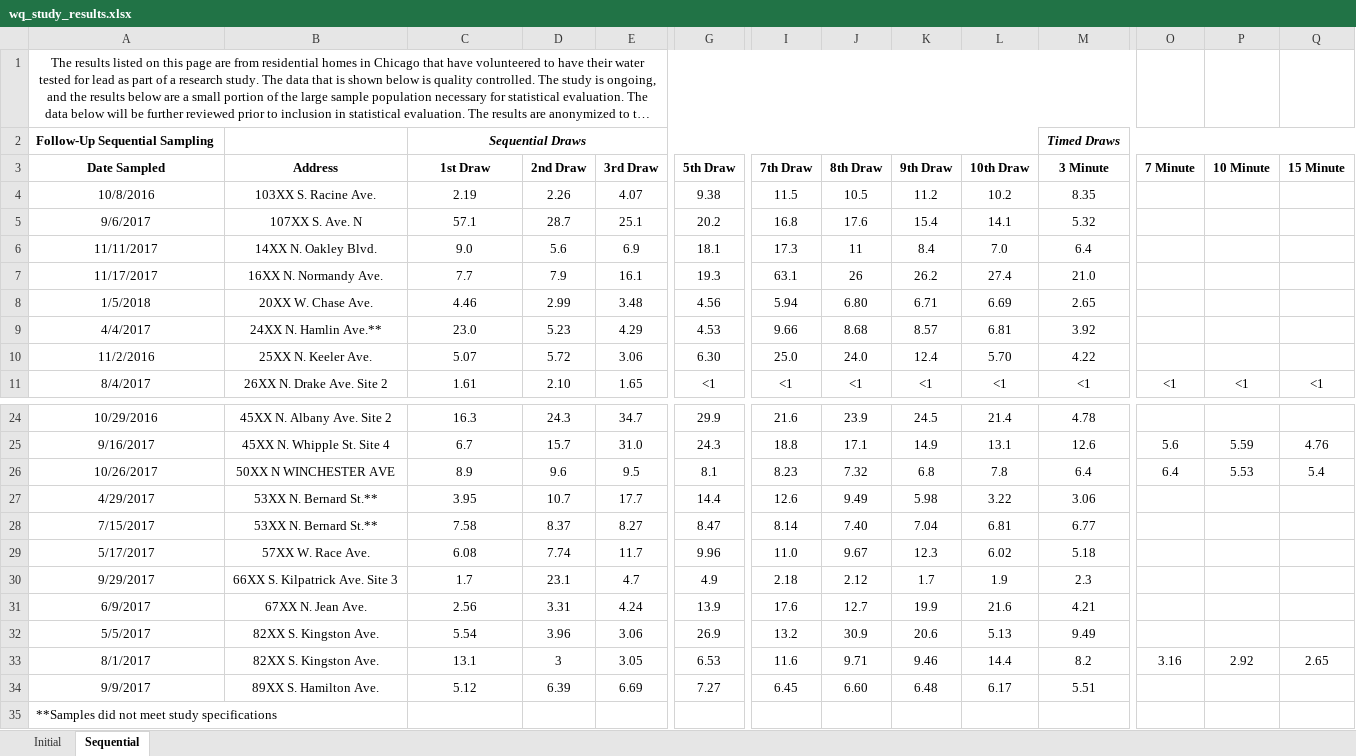
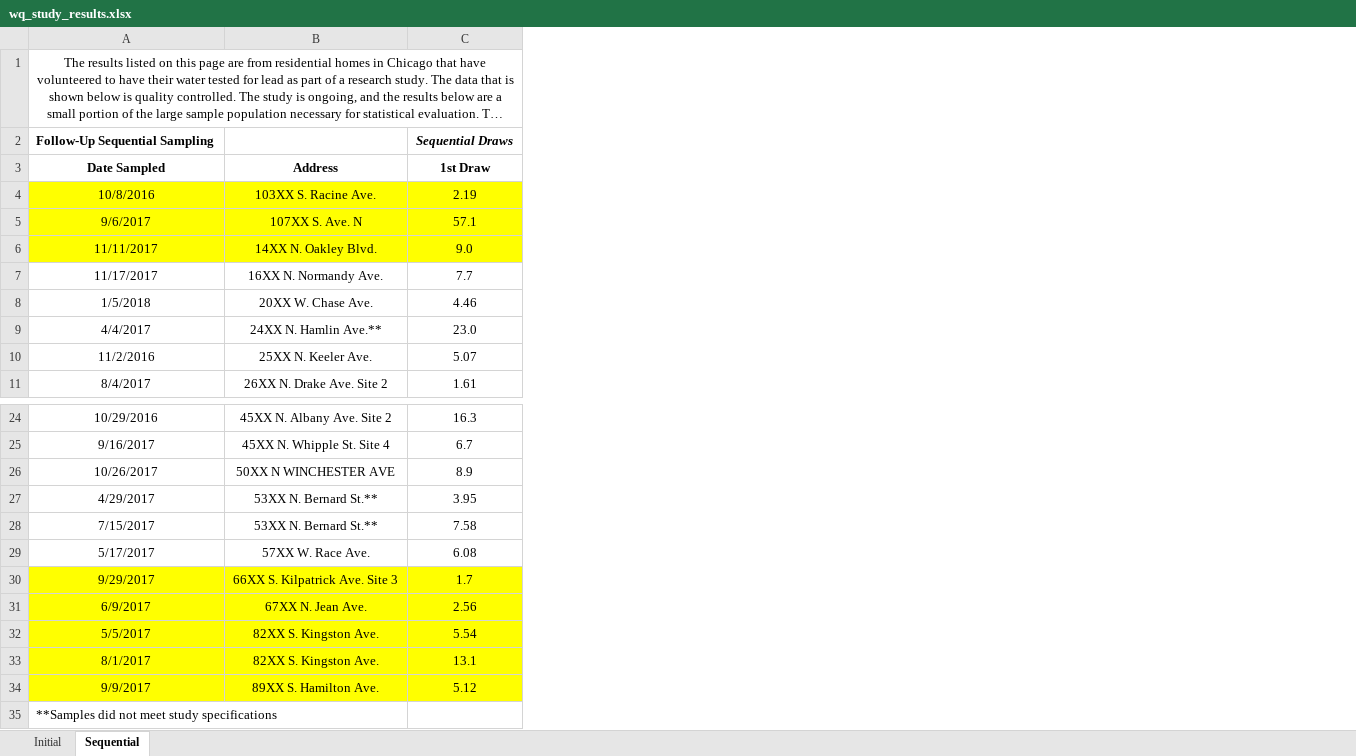
Before and after one commit to krisbukovi/chicago_tap_water, an Excel workbook: wq_study_results.xlsx, sheet Sequential, drawn as a sheet; only a part is shown, gaps mark what is left out; long unchanged cells end in …; values as stored, in another font and other column widths than the file's, no borders; conditional formats and table styles not drawn; the diff covers the shown part only; the diff names each change by its address in the sheet, - before the commit and + after, or states it on an @@ line.

```diff
--- a/wq_study_results.xlsx (sheet Sequential)
+++ b/wq_study_results.xlsx (sheet Sequential)
@@ column D (2nd Draw) hidden, rows 4-11: 2.26 | 28.7 | 5.6 | 7.9 | 2.99 | 5.23 | 5.72 | 2.10; rows 24-34: 24.3 | 15.7 | 9.6 | 10.7 | 8.37 | 7.74 | 23.1 | 3.31 | 3.96 | 3 | 6.39 @@
@@ column E (3rd Draw) hidden, rows 4-11: 4.07 | 25.1 | 6.9 | 16.1 | 3.48 | 4.29 | 3.06 | 1.65; rows 24-34: 34.7 | 31.0 | 9.5 | 17.7 | 8.27 | 11.7 | 4.7 | 4.24 | 3.06 | 3.05 | 6.69 @@
@@ column G (5th Draw) hidden, rows 4-11: 9.38 | 20.2 | 18.1 | 19.3 | 4.56 | 4.53 | 6.30 | <1; rows 24-34: 29.9 | 24.3 | 8.1 | 14.4 | 8.47 | 9.96 | 4.9 | 13.9 | 26.9 | 6.53 | 7.27 @@
@@ column I (7th Draw) hidden, rows 4-11: 11.5 | 16.8 | 17.3 | 63.1 | 5.94 | 9.66 | 25.0 | <1; rows 24-34: 21.6 | 18.8 | 8.23 | 12.6 | 8.14 | 11.0 | 2.18 | 17.6 | 13.2 | 11.6 | 6.45 @@
@@ column J (8th Draw) hidden, rows 4-11: 10.5 | 17.6 | 11 | 26 | 6.80 | 8.68 | 24.0 | <1; rows 24-34: 23.9 | 17.1 | 7.32 | 9.49 | 7.40 | 9.67 | 2.12 | 12.7 | 30.9 | 9.71 | 6.60 @@
@@ column K (9th Draw) hidden, rows 4-11: 11.2 | 15.4 | 8.4 | 26.2 | 6.71 | 8.57 | 12.4 | <1; rows 24-34: 24.5 | 14.9 | 6.8 | 5.98 | 7.04 | 12.3 | 1.7 | 19.9 | 20.6 | 9.46 | 6.48 @@
@@ column L (10th Draw) hidden, rows 4-11: 10.2 | 14.1 | 7.0 | 27.4 | 6.69 | 6.81 | 5.70 | <1; rows 24-34: 21.4 | 13.1 | 7.8 | 3.22 | 6.81 | 6.02 | 1.9 | 21.6 | 5.13 | 14.4 | 6.17 @@
@@ column M (3 Minute) hidden, row 2: Timed Draws; rows 4-11: 8.35 | 5.32 | 6.4 | 21.0 | 2.65 | 3.92 | 4.22 | <1; rows 24-34: 4.78 | 12.6 | 6.4 | 3.06 | 6.77 | 5.18 | 2.3 | 4.21 | 9.49 | 8.2 | 5.51 @@
@@ column O (7 Minute) hidden, row 11: <1; rows 25-33: 5.6 | 6.4 |  |  |  |  |  |  | 3.16 @@
@@ column P (10 Minute) hidden, row 11: <1; rows 25-33: 5.59 | 5.53 |  |  |  |  |  |  | 2.92 @@
@@ column Q (15 Minute) hidden, row 11: <1; rows 25-33: 4.76 | 5.4 |  |  |  |  |  |  | 2.65 @@
-A4:C6 fill: none
+A4:C6 fill: #FFFF00
-A30:C34 fill: none
+A30:C34 fill: #FFFF00
```
Also changed, not shown: cell formats elsewhere in this sheet, test.xlsx, 3 other files.
